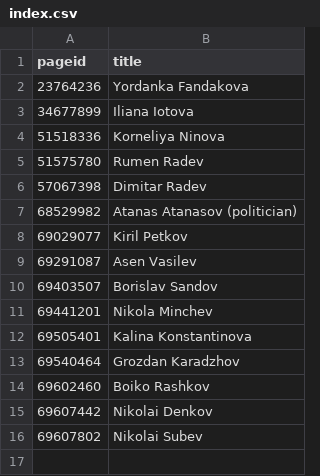
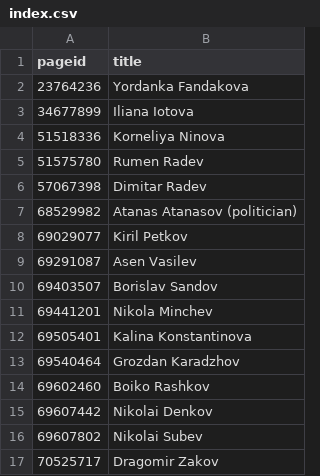
Before and after one commit to every-politician-scrapers/bulgaria-cabinet, a CSV file: enwiki/index.csv, drawn as a sheet; the diff names each change by its address in the sheet, - before the commit and + after, or states it on an @@ line.

```diff
--- a/enwiki/index.csv
+++ b/enwiki/index.csv
+row 17: 70525717 | Dragomir Zakov
```
Also changed, not shown: 2 other files.
